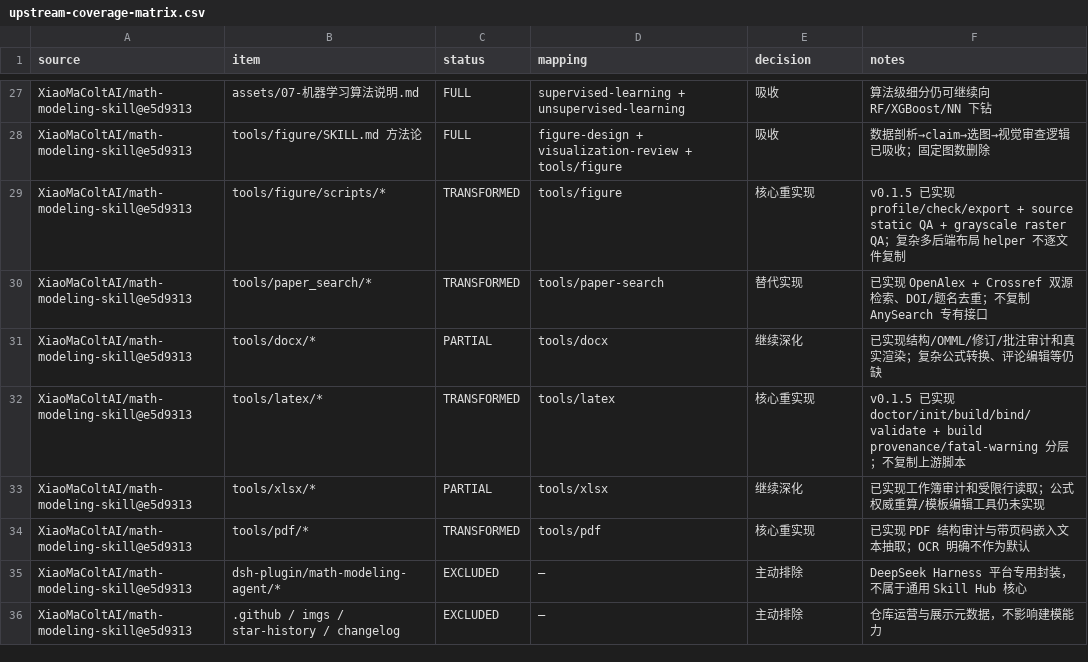
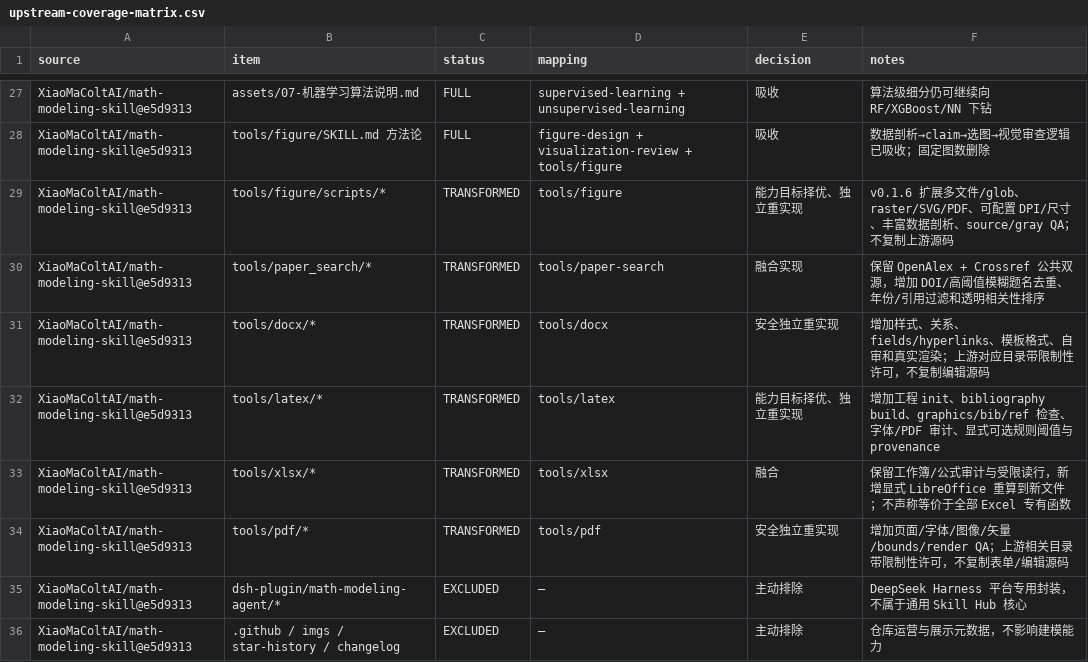
Before and after one commit to mop74720-commits/mathmodel-skills, a CSV file: references/upstream-coverage-matrix.csv, drawn as a sheet; only a part is shown, gaps mark what is left out.

```diff
--- a/references/upstream-coverage-matrix.csv
+++ b/references/upstream-coverage-matrix.csv
@@ -28,8 +28,8 @@ XiaoMaColtAI/math-modeling-skill@e5d9313,assets/07-机器学习算法说明.md,F
 XiaoMaColtAI/math-modeling-skill@e5d9313,tools/figure/SKILL.md 方法论,FULL,figure-design + visualization-review + tools/figure,吸收,数据剖析→claim→选图→视觉审查逻辑已吸收；固定图数删除
-XiaoMaColtAI/math-modeling-skill@e5d9313,tools/figure/scripts/*,TRANSFORMED,tools/figure,核心重实现,v0.1.5 已实现 profile/check/export + source static QA + grayscale raster QA；复杂多后端布局 helper 不逐文件复制
-XiaoMaColtAI/math-modeling-skill@e5d9313,tools/paper_search/*,TRANSFORMED,tools/paper-search,替代实现,已实现 OpenAlex + Crossref 双源检索、DOI/题名去重；不复制 AnySearch 专有接口
-XiaoMaColtAI/math-modeling-skill@e5d9313,tools/docx/*,PARTIAL,tools/docx,继续深化,已实现结构/OMML/修订/批注审计和真实渲染；复杂公式转换、评论编辑等仍缺
-XiaoMaColtAI/math-modeling-skill@e5d9313,tools/latex/*,TRANSFORMED,tools/latex,核心重实现,v0.1.5 已实现 doctor/init/build/bind/validate + build provenance/fatal-warning 分层；不复制上游脚本
-XiaoMaColtAI/math-modeling-skill@e5d9313,tools/xlsx/*,PARTIAL,tools/xlsx,继续深化,已实现工作簿审计和受限行读取；公式权威重算/模板编辑工具仍未实现
-XiaoMaColtAI/math-modeling-skill@e5d9313,tools/pdf/*,TRANSFORMED,tools/pdf,核心重实现,已实现 PDF 结构审计与带页码嵌入文本抽取；OCR 明确不作为默认
+XiaoMaColtAI/math-modeling-skill@e5d9313,tools/figure/scripts/*,TRANSFORMED,tools/figure,能力目标择优、独立重实现,v0.1.6 扩展多文件/glob、raster/SVG/PDF、可配置 DPI/尺寸、丰富数据剖析、source/gray QA；不复制上游源码
+XiaoMaColtAI/math-modeling-skill@e5d9313,tools/paper_search/*,TRANSFORMED,tools/paper-search,融合实现,保留 OpenAlex + Crossref 公共双源，增加 DOI/高阈值模糊题名去重、年份/引用过滤和透明相关性排序
+XiaoMaColtAI/math-modeling-skill@e5d9313,tools/docx/*,TRANSFORMED,tools/docx,安全独立重实现,增加样式、关系、fields/hyperlinks、模板格式、自审和真实渲染；上游对应目录带限制性许可，不复制编辑源码
+XiaoMaColtAI/math-modeling-skill@e5d9313,tools/latex/*,TRANSFORMED,tools/latex,能力目标择优、独立重实现,增加工程 init、bibliography build、graphics/bib/ref 检查、字体/PDF 审计、显式可选规则阈值与 provenance
+XiaoMaColtAI/math-modeling-skill@e5d9313,tools/xlsx/*,TRANSFORMED,tools/xlsx,融合,保留工作簿/公式审计与受限读行，新增显式 LibreOffice 重算到新文件；不声称等价于全部 Excel 专有函数
+XiaoMaColtAI/math-modeling-skill@e5d9313,tools/pdf/*,TRANSFORMED,tools/pdf,安全独立重实现,增加页面/字体/图像/矢量/bounds/render QA；上游相关目录带限制性许可，不复制表单/编辑源码
 XiaoMaColtAI/math-modeling-skill@e5d9313,dsh-plugin/math-modeling-agent/*,EXCLUDED,—,主动排除,DeepSeek Harness 平台专用封装，不属于通用 Skill Hub 核心
```
Also changed, not shown: 41 other files.
